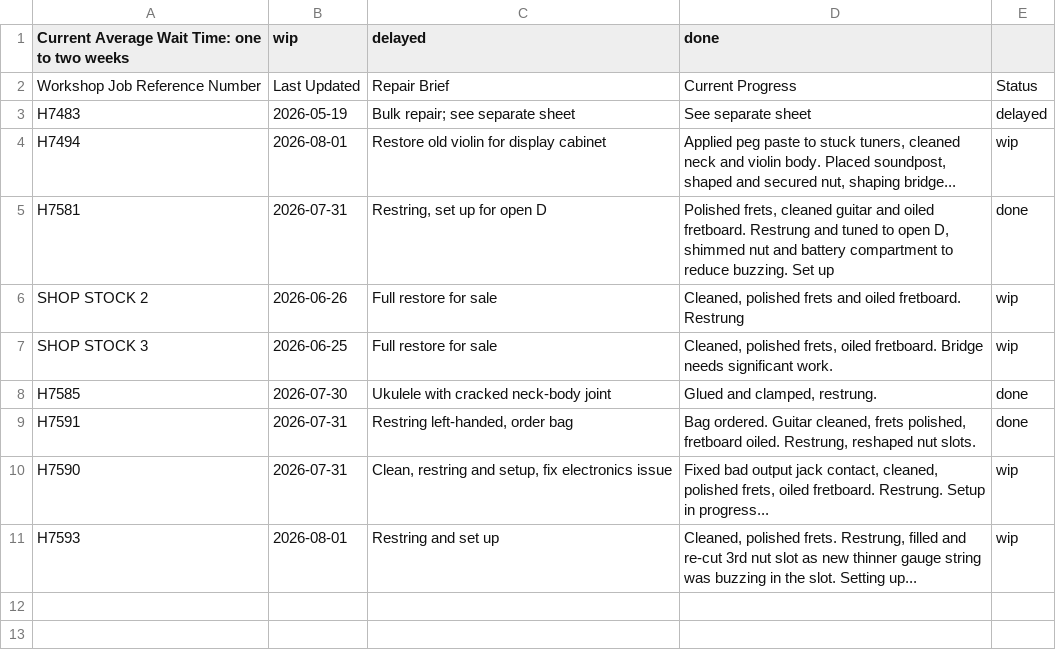
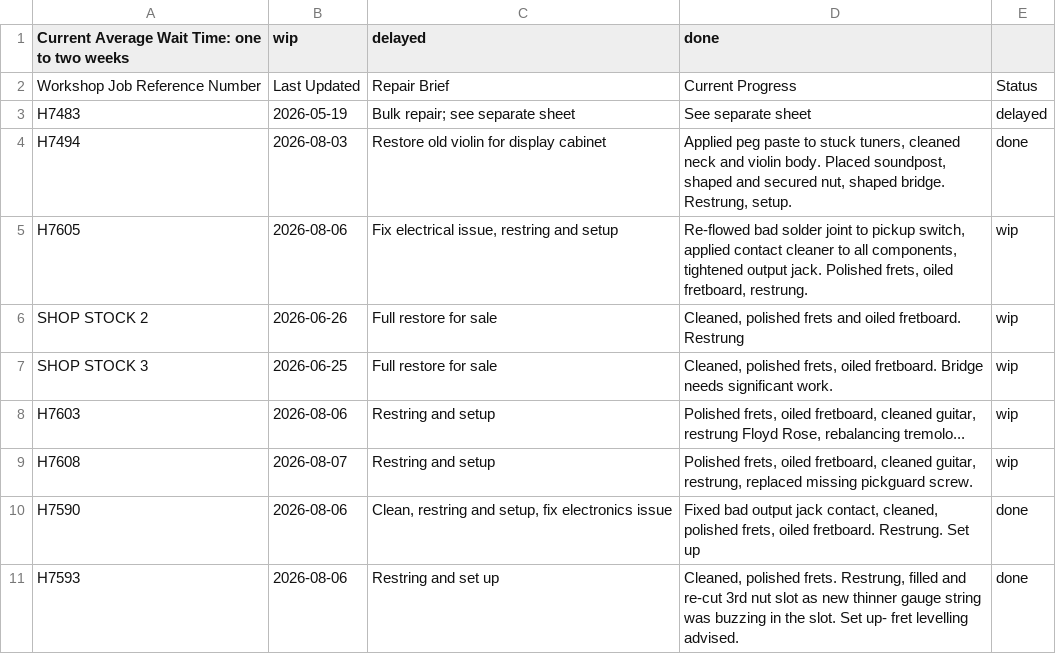
Before and after one commit to Penguinatron/Penguinatron.github.io, a CSV file: technician/currentRepairs.csv, drawn as a sheet.

```diff
--- a/technician/currentRepairs.csv
+++ b/technician/currentRepairs.csv
@@ -3,9 +3,9 @@ Workshop Job Reference Number|Last Updated|Repair Brief|Current Progress|Status
 H7483|2026-05-19|Bulk repair; see separate sheet|See separate sheet|delayed
-H7494|2026-08-01|Restore old violin for display cabinet|Applied peg paste to stuck tuners, cleaned neck and violin body. Placed soundpost, shaped and secured nut, shaping bridge...|wip
-H7581|2026-07-31|Restring, set up for open D|Polished frets, cleaned guitar and oiled fretboard. Restrung and tuned to open D, shimmed nut and battery compartment to reduce buzzing. Set up|done
+H7494|2026-08-03|Restore old violin for display cabinet|Applied peg paste to stuck tuners, cleaned neck and violin body. Placed soundpost, shaped and secured nut, shaped bridge. Restrung, setup.|done
+H7605|2026-08-06|Fix electrical issue, restring and setup|Re-flowed bad solder joint to pickup switch, applied contact cleaner to all components, tightened output jack. Polished frets, oiled fretboard, restrung.|wip
 SHOP STOCK 2|2026-06-26|Full restore for sale|Cleaned, polished frets and oiled fretboard. Restrung|wip
 SHOP STOCK 3|2026-06-25|Full restore for sale|Cleaned, polished frets, oiled fretboard. Bridge needs significant work.|wip
-H7585|2026-07-30|Ukulele with cracked neck-body joint|Glued and clamped, restrung.|done
-H7591|2026-07-31|Restring left-handed, order bag|Bag ordered. Guitar cleaned, frets polished, fretboard oiled. Restrung, reshaped nut slots.|done
-H7590|2026-07-31|Clean, restring and setup, fix electronics issue|Fixed bad output jack contact, cleaned, polished frets, oiled fretboard. Restrung. Setup in progress...|wip
-H7593|2026-08-01|Restring and set up|Cleaned, polished frets. Restrung, filled and re-cut 3rd nut slot as new thinner gauge string was buzzing in the slot. Setting up...|wip
+H7603|2026-08-06|Restring and setup|Polished frets, oiled fretboard, cleaned guitar, restrung Floyd Rose, rebalancing tremolo...|wip
+H7608|2026-08-07|Restring and setup|Polished frets, oiled fretboard, cleaned guitar, restrung, replaced missing pickguard screw.|wip
+H7590|2026-08-06|Clean, restring and setup, fix electronics issue|Fixed bad output jack contact, cleaned, polished frets, oiled fretboard. Restrung. Set up|done
+H7593|2026-08-06|Restring and set up|Cleaned, polished frets. Restrung, filled and re-cut 3rd nut slot as new thinner gauge string was buzzing in the slot. Set up- fret levelling advised.|done
```
Also changed, not shown: 1 other file.
